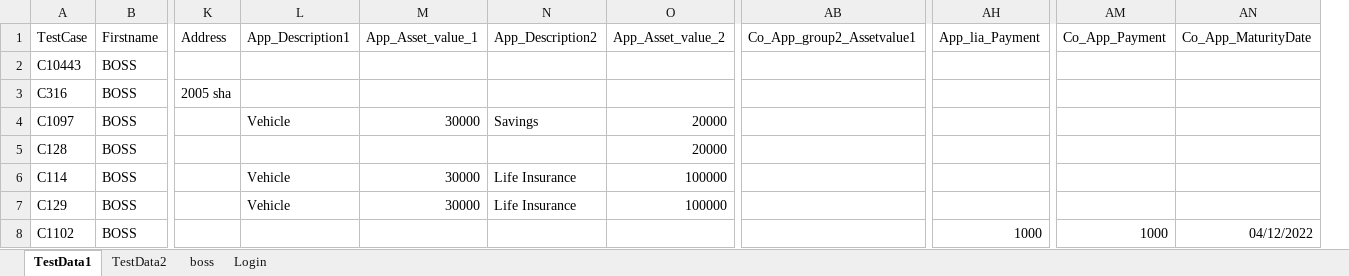
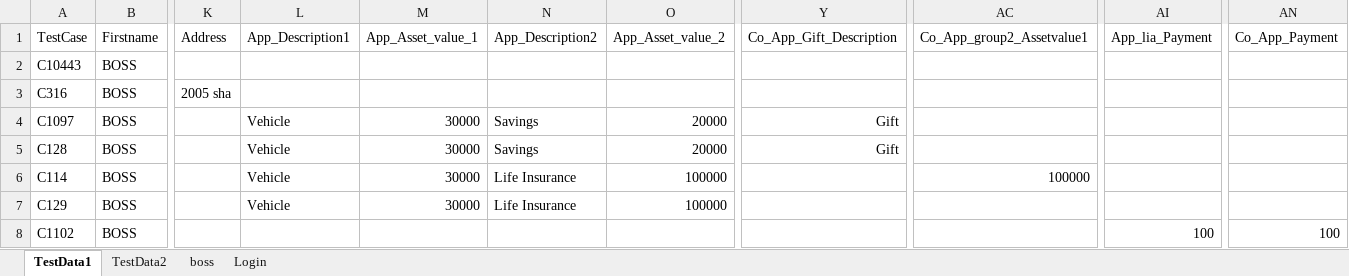
Before and after one commit to NaveenIsTesting/M3TECH_POC, an Excel workbook: Config/credential sheet.xlsx, sheet TestData1, drawn as a sheet; only a part is shown, gaps mark what is left out; values as stored, in another font and other column widths than the file's, no borders; removed rows and columns are numbered as before the commit, all else as after; the diff names each change by its address in the sheet, - before the commit and + after, or states it on an @@ line.

```diff
--- a/Config/credential sheet.xlsx (sheet TestData1)
+++ b/Config/credential sheet.xlsx (sheet TestData1)
+column Y (Co_App_Gift_Description), rows 4-5: Gift | Gift
-column AN (Co_App_MaturityDate), row 8: 04/12/2022
-L5 (App_Description1): (empty)
+L5 (App_Description1): Vehicle
-M5 (App_Asset_value_1): (empty)
+M5 (App_Asset_value_1): 30000
-N5 (App_Description2): (empty)
+N5 (App_Description2): Savings
-AC6 (Co_App_group2_Assetvalue1): (empty)
+AC6 (Co_App_group2_Assetvalue1): 100000
-AI8 (App_lia_Payment): 1000
+AI8 (App_lia_Payment): 100
-AN8 (Co_App_Payment): 1000
+AN8 (Co_App_Payment): 100
```
Also changed, not shown: sheet TestData2, sheet boss, 12 other files.
